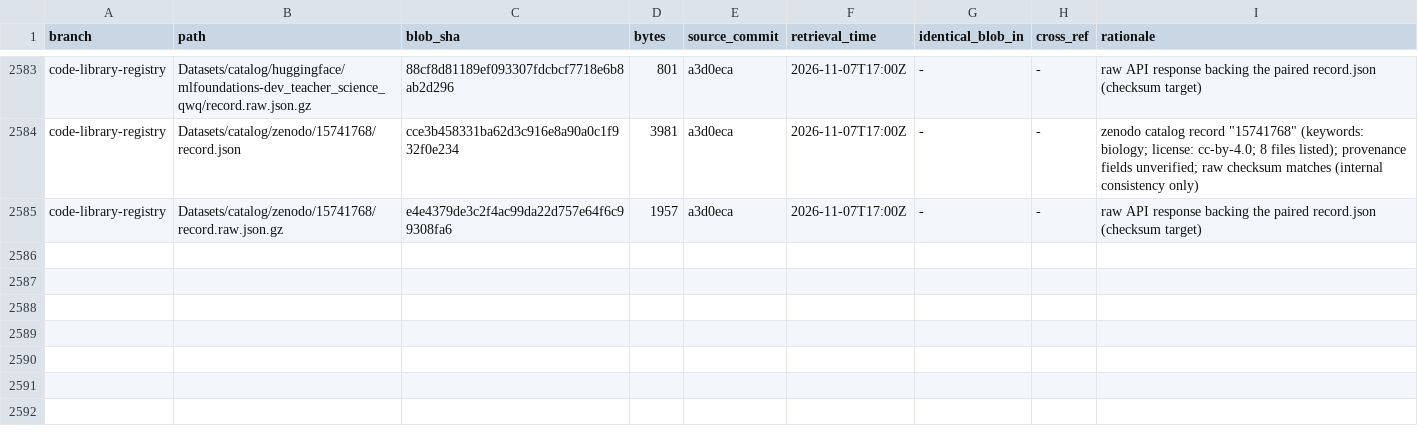
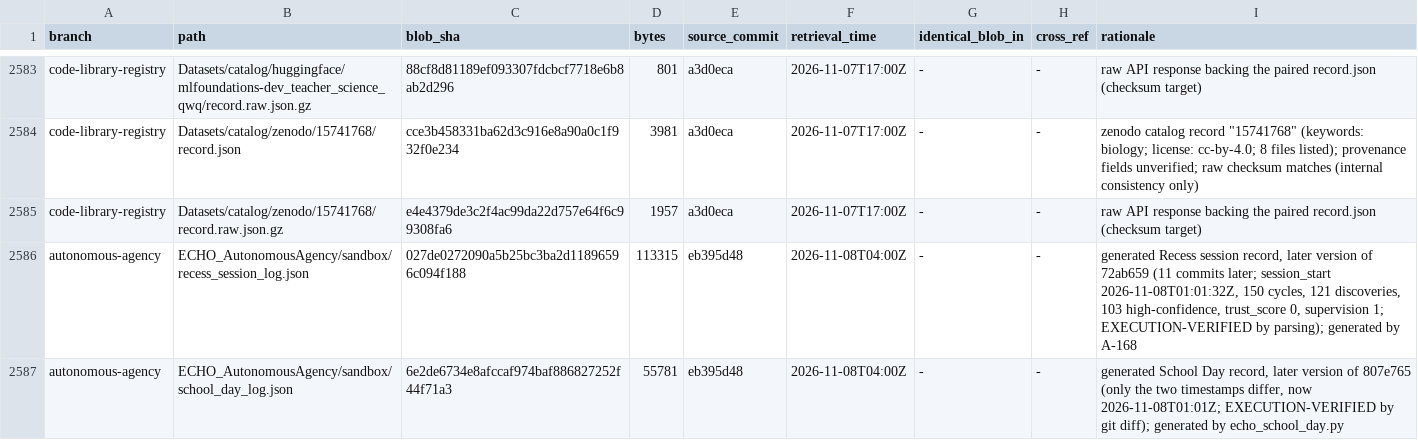
Before and after one commit to AGI144348Outlook/Echo_Green_Future, a TSV file: L2-library/Registries/REGISTER.tsv, drawn as a sheet; only a part is shown, gaps mark what is left out; the diff names each change by its address in the sheet, - before the commit and + after, or states it on an @@ line.

```diff
--- a/L2-library/Registries/REGISTER.tsv
+++ b/L2-library/Registries/REGISTER.tsv
+row 2586: autonomous-agency | ECHO_AutonomousAgency/sandbox/recess_session_log.json | 027de0272090a5b25bc3ba2d11896596c094f188 | 113315 | eb395d48 | 2026-11-08T04:00Z | - | - | generated Recess session record, later version of 72ab659 (11 commits later; session_start 2026-11-08T01:01:32Z, 150 cycles, 121 discoveries, 103 high-confidence, trust_score 0, supervision 1; EXECUTION-VERIFIED by parsing); generated by A-168
+row 2587: autonomous-agency | ECHO_AutonomousAgency/sandbox/school_day_log.json | 6e2de6734e8afccaf974baf886827252f44f71a3 | 55781 | eb395d48 | 2026-11-08T04:00Z | - | - | generated School Day record, later version of 807e765 (only the two timestamps differ, now 2026-11-08T01:01Z; EXECUTION-VERIFIED by git diff); generated by echo_school_day.py
```
Also changed, not shown: 2 other files.
